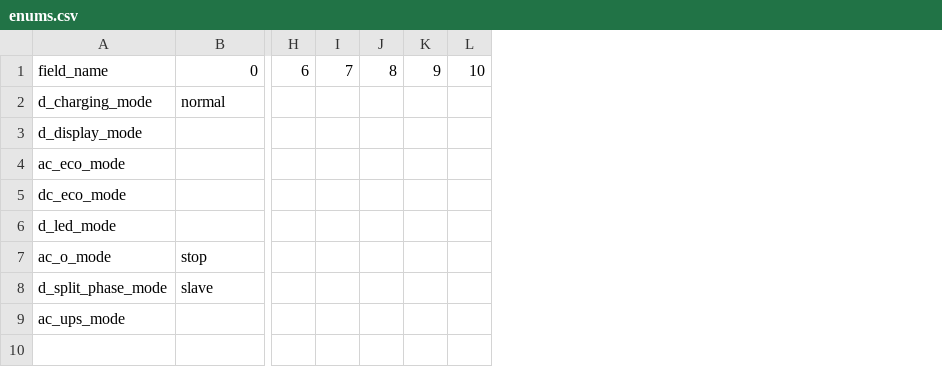
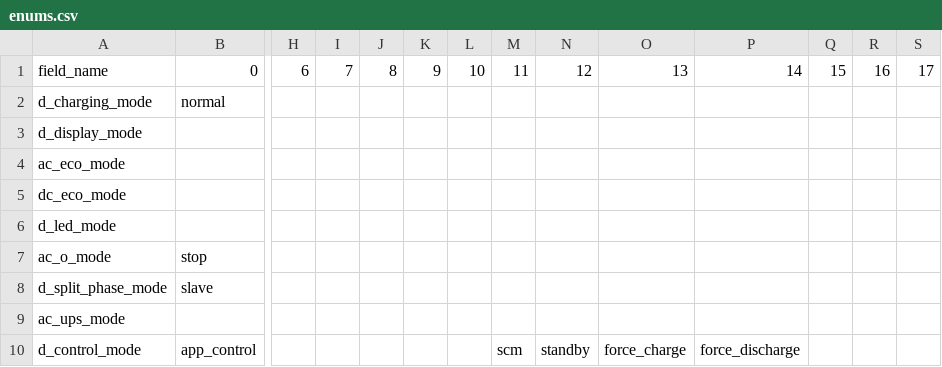
Before and after one commit to Patrick762/bluetti-registers, a CSV file: csv/protocols/enums.csv, drawn as a sheet; only a part is shown, gaps mark what is left out; rows hold the shown columns only; the diff names each change by its address in the sheet, - before the commit and + after, or states it on an @@ line.

Commit message:
added d_control_mode

```diff
--- a/csv/protocols/enums.csv
+++ b/csv/protocols/enums.csv
+column M, row 1: 11
+column N, row 1: 12
+column O, row 1: 13
+column P, row 1: 14
+column Q, row 1: 15
+column R, row 1: 16
+column S, row 1: 17
+row 10: d_control_mode | app_control |  |  |  |  |  | scm | standby | force_charge | force_discharge
```
Also changed, not shown: csv/devices.csv, csv/protocols/categories.csv, 5 other files.
